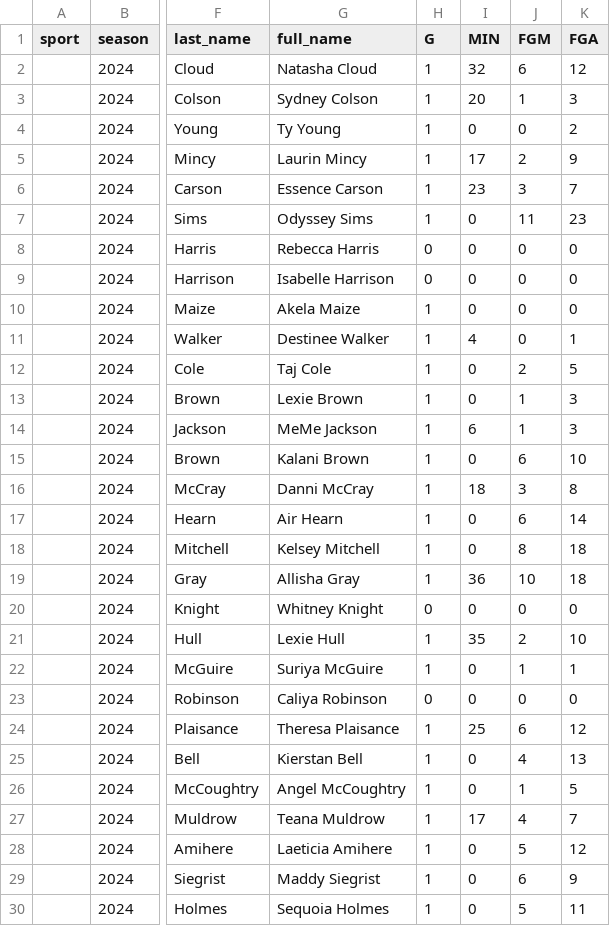
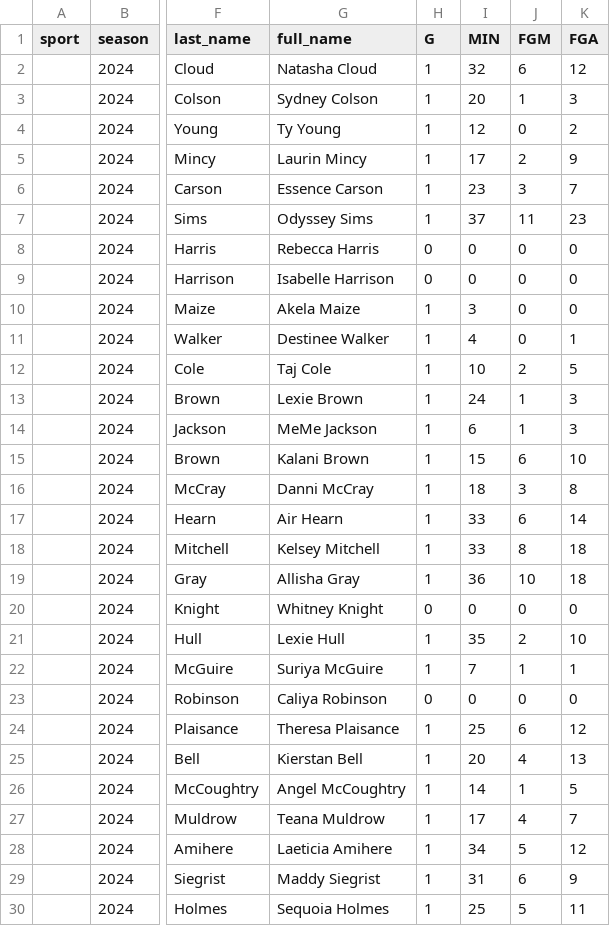
Before and after one commit to armstjc/athletes-unlimited-data, a CSV file: basketball/player_stats/season_stats/2024_basketball_player_season_stats.csv, drawn as a sheet; only a part is shown, gaps mark what is left out; the diff covers the shown part only; the diff names each change by its address in the sheet, - before the commit and + after, or states it on an @@ line.

```diff
--- a/basketball/player_stats/season_stats/2024_basketball_player_season_stats.csv
+++ b/basketball/player_stats/season_stats/2024_basketball_player_season_stats.csv
-I4 (MIN): 0
+I4 (MIN): 12
-I7 (MIN): 0
+I7 (MIN): 37
-I10 (MIN): 0
+I10 (MIN): 3
-I12 (MIN): 0
+I12 (MIN): 10
-I13 (MIN): 0
+I13 (MIN): 24
-I15 (MIN): 0
+I15 (MIN): 15
-I17:I18 (MIN): 0
+I17:I18 (MIN): 33
-I22 (MIN): 0
+I22 (MIN): 7
-I25 (MIN): 0
+I25 (MIN): 20
-I26 (MIN): 0
+I26 (MIN): 14
-I28 (MIN): 0
+I28 (MIN): 34
-I29 (MIN): 0
+I29 (MIN): 31
-I30 (MIN): 0
+I30 (MIN): 25
```
Also changed, not shown: 5 edited cells elsewhere in this file, basketball/player_stats/game_stats/2024_basketball_player_game_stats.csv.
